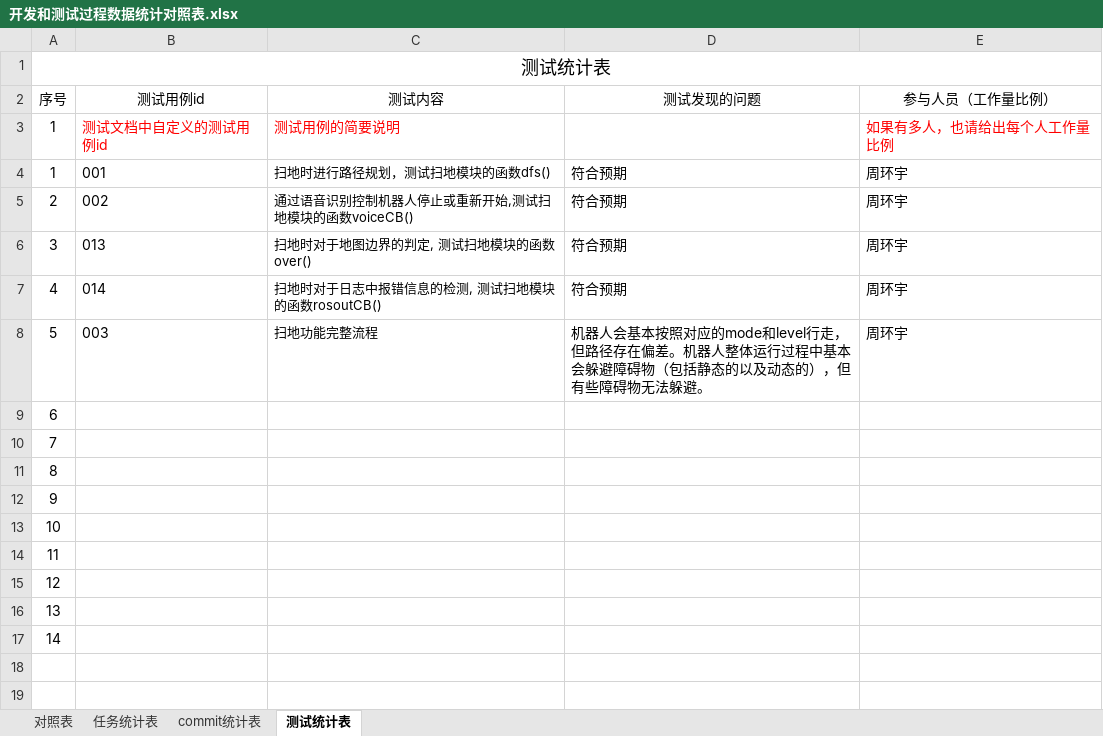
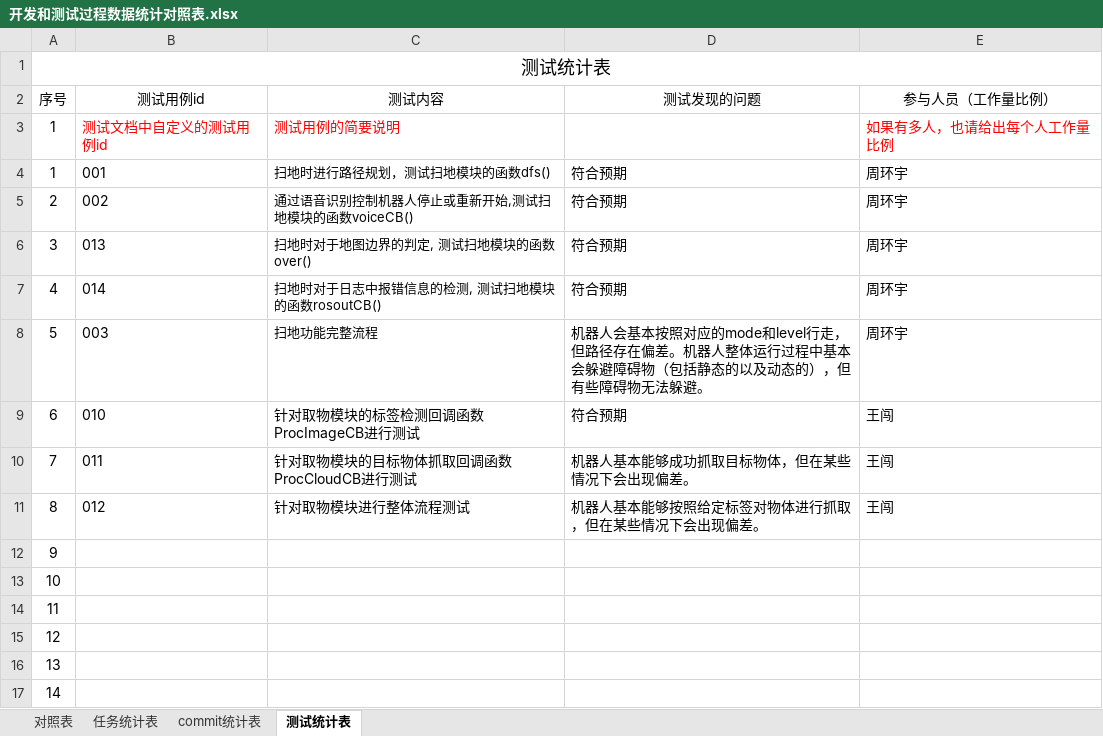
Before and after one commit to sebuaa2019/Team109, an Excel workbook: 开发和测试过程数据统计对照表.xlsx, sheet 测试统计表, drawn as a sheet; values as stored, in another font and other column widths than the file's, no borders; removed rows and columns are numbered as before the commit, all else as after; the diff names each change by its address in the sheet, - before the commit and + after, or states it on an @@ line.

```diff
--- a/开发和测试过程数据统计对照表.xlsx (sheet 测试统计表)
+++ b/开发和测试过程数据统计对照表.xlsx (sheet 测试统计表)
-row 9: 6
-row 10: 7
-row 11: 8
+row 9: 6 | 010 | 针对取物模块的标签检测回调函数ProcImageCB进行测试 | 符合预期 | 王闯
+row 10: 7 | 011 | 针对取物模块的目标物体抓取回调函数ProcCloudCB进行测试 | 机器人基本能够成功抓取目标物体，但在某些情况下会出现偏差。 | 王闯
+row 11: 8 | 012 | 针对取物模块进行整体流程测试 | 机器人基本能够按照给定标签对物体进行抓取，但在某些情况下会出现偏差。 | 王闯
```
Also changed, not shown: sheet commit统计表, sheet 对照表, sheet 任务统计表, 1 other file.
